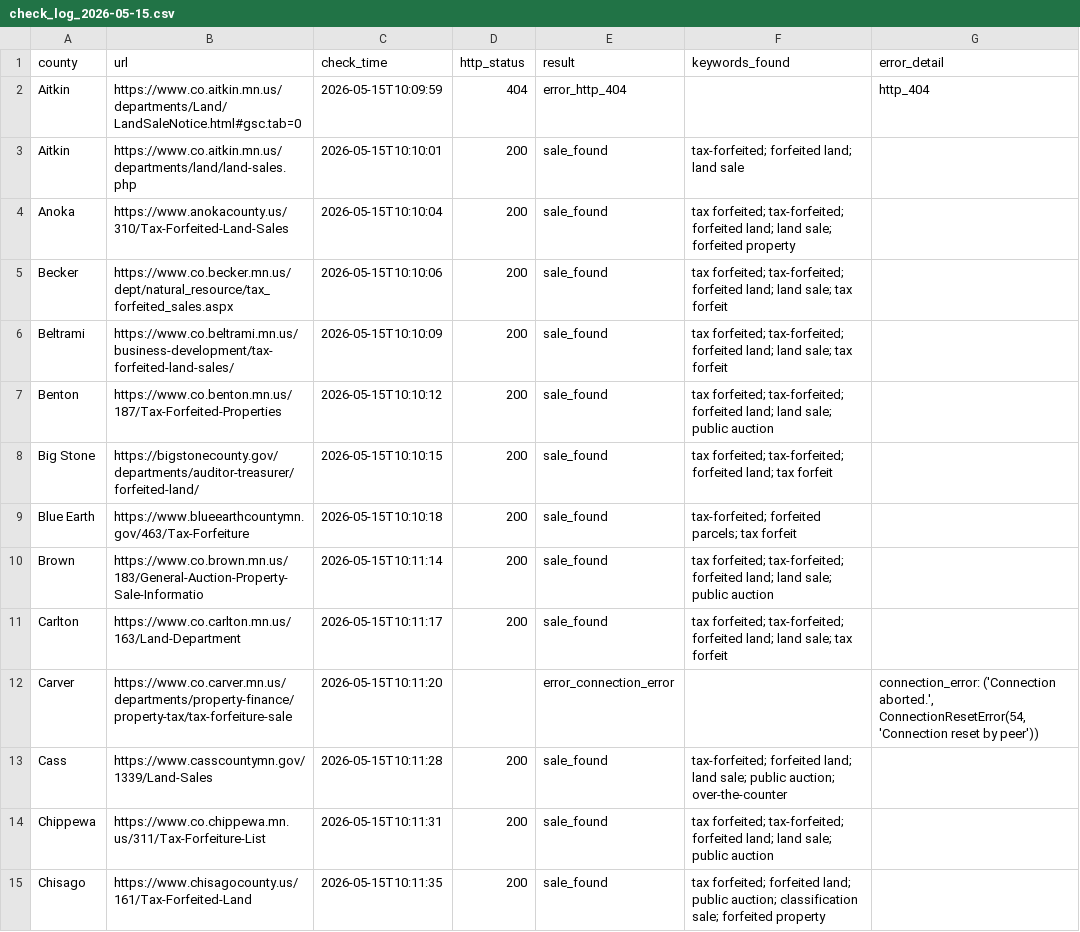
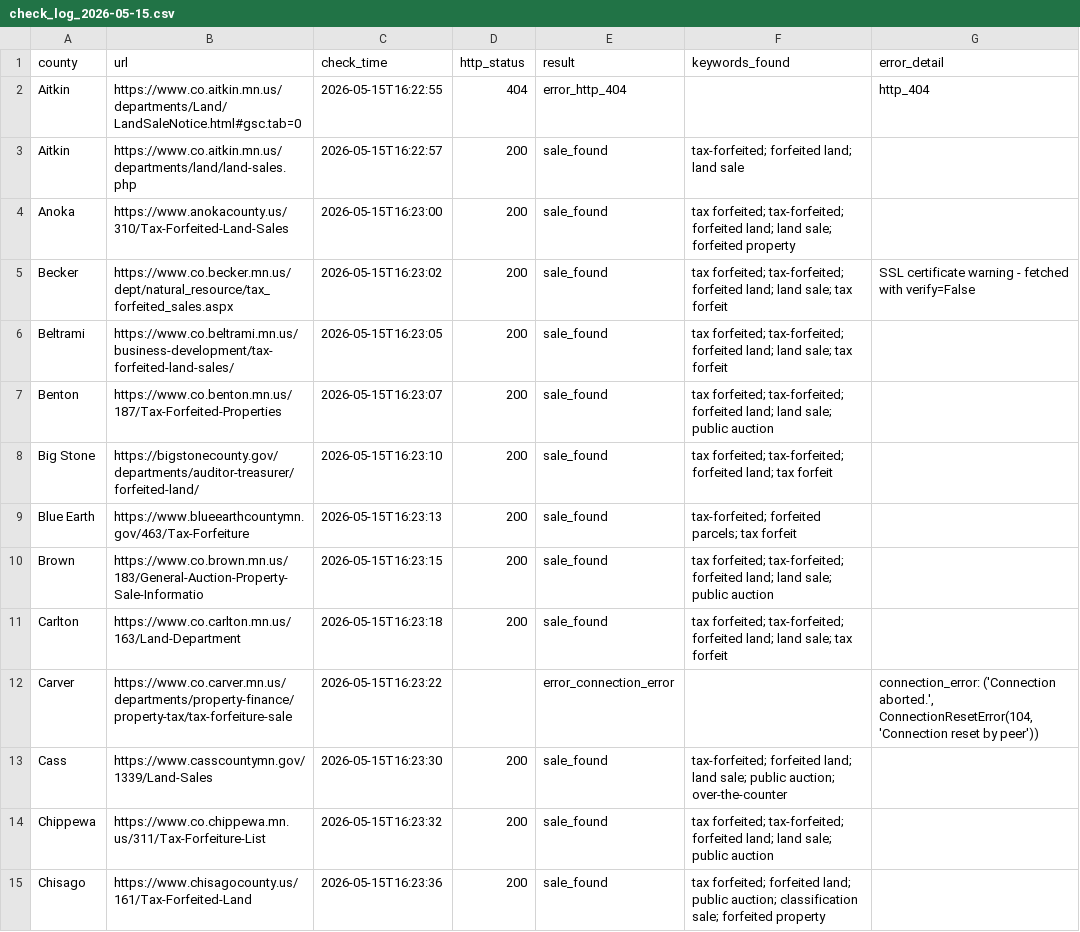
Before and after one commit to hunterpogo/mn-tax-forfeiture-tracker, a CSV file: logs/check_log_2026-05-15.csv, drawn as a sheet; only a part is shown; the diff covers the shown part only.

```diff
--- a/logs/check_log_2026-05-15.csv
+++ b/logs/check_log_2026-05-15.csv
@@ -1,15 +1,15 @@
 county,url,check_time,http_status,result,keywords_found,error_detail
-Aitkin,https://www.co.aitkin.mn.us/departments/Land/LandSaleNotice.html#gsc.tab=0,2026-05-15T10:09:59,404,error_http_404,,http_404
-Aitkin,https://www.co.aitkin.mn.us/departments/land/land-sales.php,2026-05-15T10:10:01,200,sale_found,tax-forfeited; forfeited land; land sale,
-Anoka,https://www.anokacounty.us/310/Tax-Forfeited-Land-Sales,2026-05-15T10:10:04,200,sale_found,tax forfeited; tax-forfeited; forfeited land; land sale; forfeited property,
-Becker,https://www.co.becker.mn.us/dept/natural_resource/tax_forfeited_sales.aspx,2026-05-15T10:10:06,200,sale_found,tax forfeited; tax-forfeited; forfeited land; land sale; tax forfeit,
-Beltrami,https://www.co.beltrami.mn.us/business-development/tax-forfeited-land-sales/,2026-05-15T10:10:09,200,sale_found,tax forfeited; tax-forfeited; forfeited land; land sale; tax forfeit,
-Benton,https://www.co.benton.mn.us/187/Tax-Forfeited-Properties,2026-05-15T10:10:12,200,sale_found,tax forfeited; tax-forfeited; forfeited land; land sale; public auction,
-Big Stone,https://bigstonecounty.gov/departments/auditor-treasurer/forfeited-land/,2026-05-15T10:10:15,200,sale_found,tax forfeited; tax-forfeited; forfeited land; tax forfeit,
-Blue Earth,https://www.blueearthcountymn.gov/463/Tax-Forfeiture,2026-05-15T10:10:18,200,sale_found,tax-forfeited; forfeited parcels; tax forfeit,
-Brown,https://www.co.brown.mn.us/183/General-Auction-Property-Sale-Informatio,2026-05-15T10:11:14,200,sale_found,tax forfeited; tax-forfeited; forfeited land; land sale; public auction,
-Carlton,https://www.co.carlton.mn.us/163/Land-Department,2026-05-15T10:11:17,200,sale_found,tax forfeited; tax-forfeited; forfeited land; land sale; tax forfeit,
-Carver,https://www.co.carver.mn.us/departments/property-finance/property-tax/tax-forfeiture-sale,2026-05-15T10:11:20,,error_connection_error,,"connection_error: ('Connection aborted.', ConnectionResetError(54, 'Connection reset by peer'))"
-Cass,https://www.casscountymn.gov/1339/Land-Sales,2026-05-15T10:11:28,200,sale_found,tax-forfeited; forfeited land; land sale; public auction; over-the-counter,
-Chippewa,https://www.co.chippewa.mn.us/311/Tax-Forfeiture-List,2026-05-15T10:11:31,200,sale_found,tax forfeited; tax-forfeited; forfeited land; land sale; public auction,
-Chisago,https://www.chisagocounty.us/161/Tax-Forfeited-Land,2026-05-15T10:11:35,200,sale_found,tax forfeited; forfeited land; public auction; classification sale; forfeited property,
+Aitkin,https://www.co.aitkin.mn.us/departments/Land/LandSaleNotice.html#gsc.tab=0,2026-05-15T16:22:55,404,error_http_404,,http_404
+Aitkin,https://www.co.aitkin.mn.us/departments/land/land-sales.php,2026-05-15T16:22:57,200,sale_found,tax-forfeited; forfeited land; land sale,
+Anoka,https://www.anokacounty.us/310/Tax-Forfeited-Land-Sales,2026-05-15T16:23:00,200,sale_found,tax forfeited; tax-forfeited; forfeited land; land sale; forfeited property,
+Becker,https://www.co.becker.mn.us/dept/natural_resource/tax_forfeited_sales.aspx,2026-05-15T16:23:02,200,sale_found,tax forfeited; tax-forfeited; forfeited land; land sale; tax forfeit,SSL certificate warning - fetched with verify=False
+Beltrami,https://www.co.beltrami.mn.us/business-development/tax-forfeited-land-sales/,2026-05-15T16:23:05,200,sale_found,tax forfeited; tax-forfeited; forfeited land; land sale; tax forfeit,
+Benton,https://www.co.benton.mn.us/187/Tax-Forfeited-Properties,2026-05-15T16:23:07,200,sale_found,tax forfeited; tax-forfeited; forfeited land; land sale; public auction,
+Big Stone,https://bigstonecounty.gov/departments/auditor-treasurer/forfeited-land/,2026-05-15T16:23:10,200,sale_found,tax forfeited; tax-forfeited; forfeited land; tax forfeit,
+Blue Earth,https://www.blueearthcountymn.gov/463/Tax-Forfeiture,2026-05-15T16:23:13,200,sale_found,tax-forfeited; forfeited parcels; tax forfeit,
+Brown,https://www.co.brown.mn.us/183/General-Auction-Property-Sale-Informatio,2026-05-15T16:23:15,200,sale_found,tax forfeited; tax-forfeited; forfeited land; land sale; public auction,
+Carlton,https://www.co.carlton.mn.us/163/Land-Department,2026-05-15T16:23:18,200,sale_found,tax forfeited; tax-forfeited; forfeited land; land sale; tax forfeit,
+Carver,https://www.co.carver.mn.us/departments/property-finance/property-tax/tax-forfeiture-sale,2026-05-15T16:23:22,,error_connection_error,,"connection_error: ('Connection aborted.', ConnectionResetError(104, 'Connection reset by peer'))"
+Cass,https://www.casscountymn.gov/1339/Land-Sales,2026-05-15T16:23:30,200,sale_found,tax-forfeited; forfeited land; land sale; public auction; over-the-counter,
+Chippewa,https://www.co.chippewa.mn.us/311/Tax-Forfeiture-List,2026-05-15T16:23:32,200,sale_found,tax forfeited; tax-forfeited; forfeited land; land sale; public auction,
+Chisago,https://www.chisagocounty.us/161/Tax-Forfeited-Land,2026-05-15T16:23:36,200,sale_found,tax forfeited; forfeited land; public auction; classification sale; forfeited property,
```
Also changed, not shown: 89 edited cells elsewhere in this file, reports/weekly_report_2026-05-15.csv, 2 other files.
